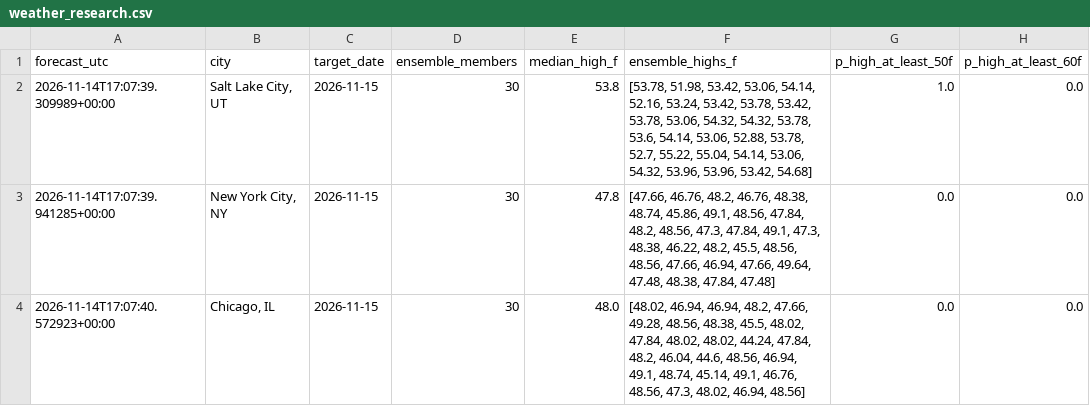
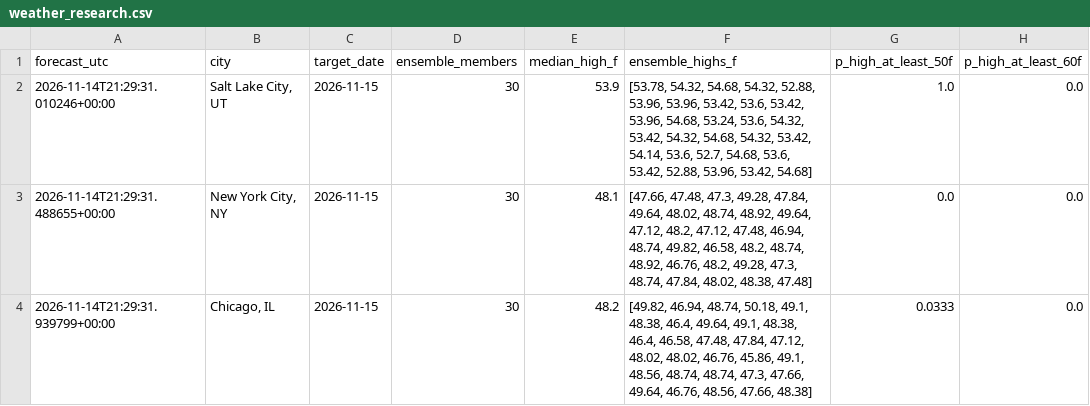
Before and after one commit to hpsyntheticoilsusa-gif/kalshi-ai-paper-trader, a CSV file: data/weather_research.csv, drawn as a sheet; only a part is shown; the diff names each change by its address in the sheet, - before the commit and + after, or states it on an @@ line.

```diff
--- a/data/weather_research.csv
+++ b/data/weather_research.csv
-A2 (forecast_utc): 2026-11-14T17:07:39.309989+00:00
+A2 (forecast_utc): 2026-11-14T21:29:31.010246+00:00
-E2 (median_high_f): 53.8
+E2 (median_high_f): 53.9
-F2 (ensemble_highs_f): [53.78, 51.98, 53.42, 53.06, 54.14, 52.16, 53.24, 53.42, 53.78, 53.42, 53.78, 53.06, 54.32, 54.32, 53.78, 53.6, 54.14, 53.06, 52.88, 53.78, 52.7, 55.22, 55.04, 54.14, 53.06, 54.32, 53.96, 53.96, 53.42,…
+F2 (ensemble_highs_f): [53.78, 54.32, 54.68, 54.32, 52.88, 53.96, 53.96, 53.42, 53.6, 53.42, 53.96, 54.68, 53.24, 53.6, 54.32, 53.42, 54.32, 54.68, 54.32, 53.42, 54.14, 53.6, 52.7, 54.68, 53.6, 53.42, 52.88, 53.96, 53.42,…
-A3 (forecast_utc): 2026-11-14T17:07:39.941285+00:00
+A3 (forecast_utc): 2026-11-14T21:29:31.488655+00:00
-E3 (median_high_f): 47.8
+E3 (median_high_f): 48.1
-F3 (ensemble_highs_f): [47.66, 46.76, 48.2, 46.76, 48.38, 48.74, 45.86, 49.1, 48.56, 47.84, 48.2, 48.56, 47.3, 47.84, 49.1, 47.3, 48.38, 46.22, 48.2, 45.5, 48.56, 48.56, 47.66, 46.94, 47.66, 49.64, 47.48, 48.38, 47.84, 47.48]
+F3 (ensemble_highs_f): [47.66, 47.48, 47.3, 49.28, 47.84, 49.64, 48.02, 48.74, 48.92, 49.64, 47.12, 48.2, 47.12, 47.48, 46.94, 48.74, 49.82, 46.58, 48.2, 48.74, 48.92, 46.76, 48.2, 49.28, 47.3, 48.74, 47.84, 48.02, 48.38, 47.48]
-A4 (forecast_utc): 2026-11-14T17:07:40.572923+00:00
+A4 (forecast_utc): 2026-11-14T21:29:31.939799+00:00
-E4 (median_high_f): 48.0
+E4 (median_high_f): 48.2
-F4 (ensemble_highs_f): [48.02, 46.94, 46.94, 48.2, 47.66, 49.28, 48.56, 48.38, 45.5, 48.02, 47.84, 48.02, 48.02, 44.24, 47.84, 48.2, 46.04, 44.6, 48.56, 46.94, 49.1, 48.74, 45.14, 49.1, 46.76, 48.56, 47.3, 48.02, 46.94, 48.56]
+F4 (ensemble_highs_f): [49.82, 46.94, 48.74, 50.18, 49.1, 48.38, 46.4, 49.64, 49.1, 48.38, 46.4, 46.58, 47.48, 47.84, 47.12, 48.02, 48.02, 46.76, 45.86, 49.1, 48.56, 48.74, 48.74, 47.3, 47.66, 49.64, 46.76, 48.56, 47.66, 48.38]
-G4 (p_high_at_least_50f): 0.0
+G4 (p_high_at_least_50f): 0.0333
```
Also changed, not shown: data/weather_candidates.csv, data/weather_outcomes.csv, 17 other files.
